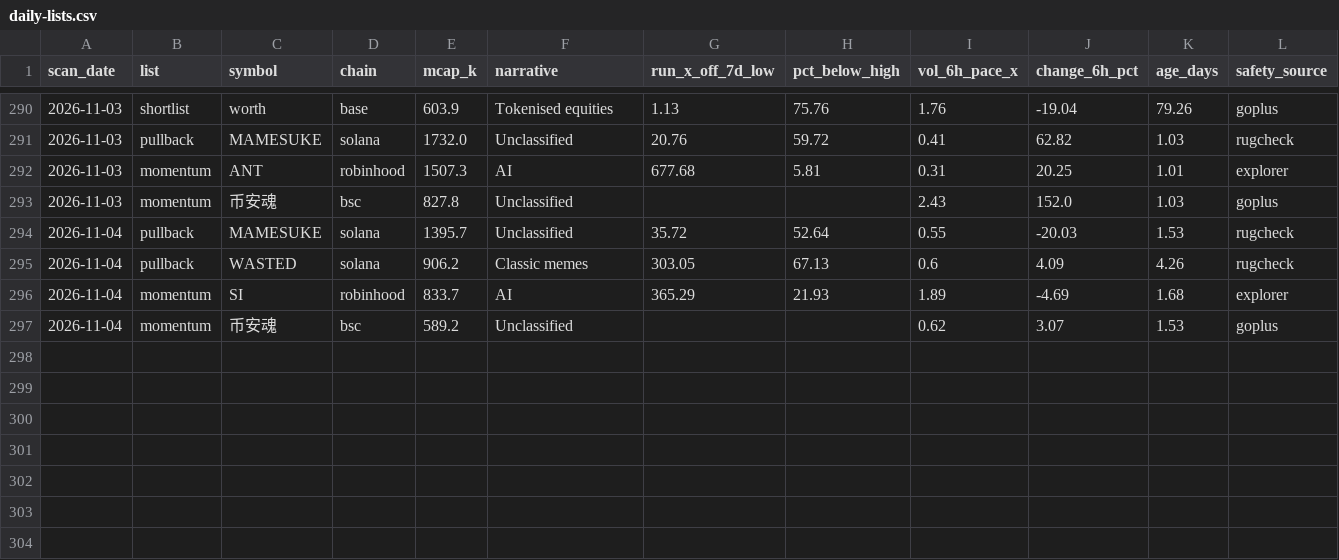
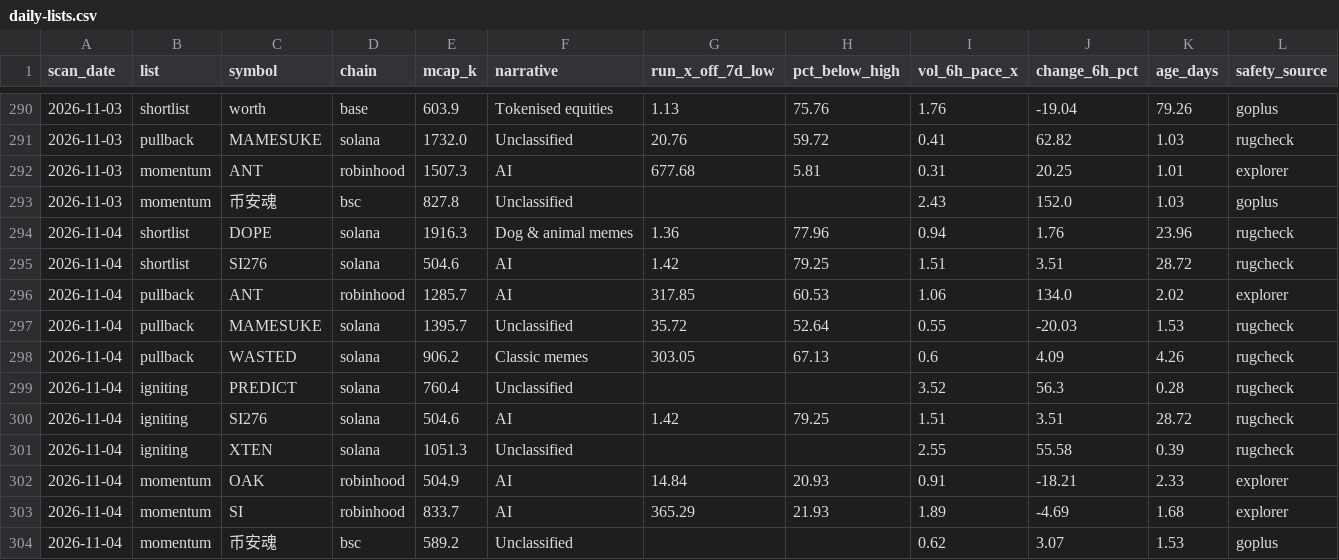
Before and after one commit to hueyyy-eng/moonshot-fetch, a CSV file: site/daily-lists.csv, drawn as a sheet; only a part is shown, gaps mark what is left out; rows hold the shown columns only; the diff names each change by its address in the sheet, - before the commit and + after, or states it on an @@ line.

```diff
--- a/site/daily-lists.csv
+++ b/site/daily-lists.csv
+row 294: 2026-11-04 | shortlist | DOPE | solana | 1916.3 | Dog & animal memes | 1.36 | 77.96 | 0.94 | 1.76 | 23.96 | rugcheck
+row 295: 2026-11-04 | shortlist | SI276 | solana | 504.6 | AI | 1.42 | 79.25 | 1.51 | 3.51 | 28.72 | rugcheck
+row 296: 2026-11-04 | pullback | ANT | robinhood | 1285.7 | AI | 317.85 | 60.53 | 1.06 | 134.0 | 2.02 | explorer
+row 299: 2026-11-04 | igniting | PREDICT | solana | 760.4 | Unclassified |  |  | 3.52 | 56.3 | 0.28 | rugcheck
+row 300: 2026-11-04 | igniting | SI276 | solana | 504.6 | AI | 1.42 | 79.25 | 1.51 | 3.51 | 28.72 | rugcheck
+row 301: 2026-11-04 | igniting | XTEN | solana | 1051.3 | Unclassified |  |  | 2.55 | 55.58 | 0.39 | rugcheck
+row 302: 2026-11-04 | momentum | OAK | robinhood | 504.9 | AI | 14.84 | 20.93 | 0.91 | -18.21 | 2.33 | explorer
```
Also changed, not shown: site/holder-log.csv, site/near-miss-log.csv, 6 other files.
